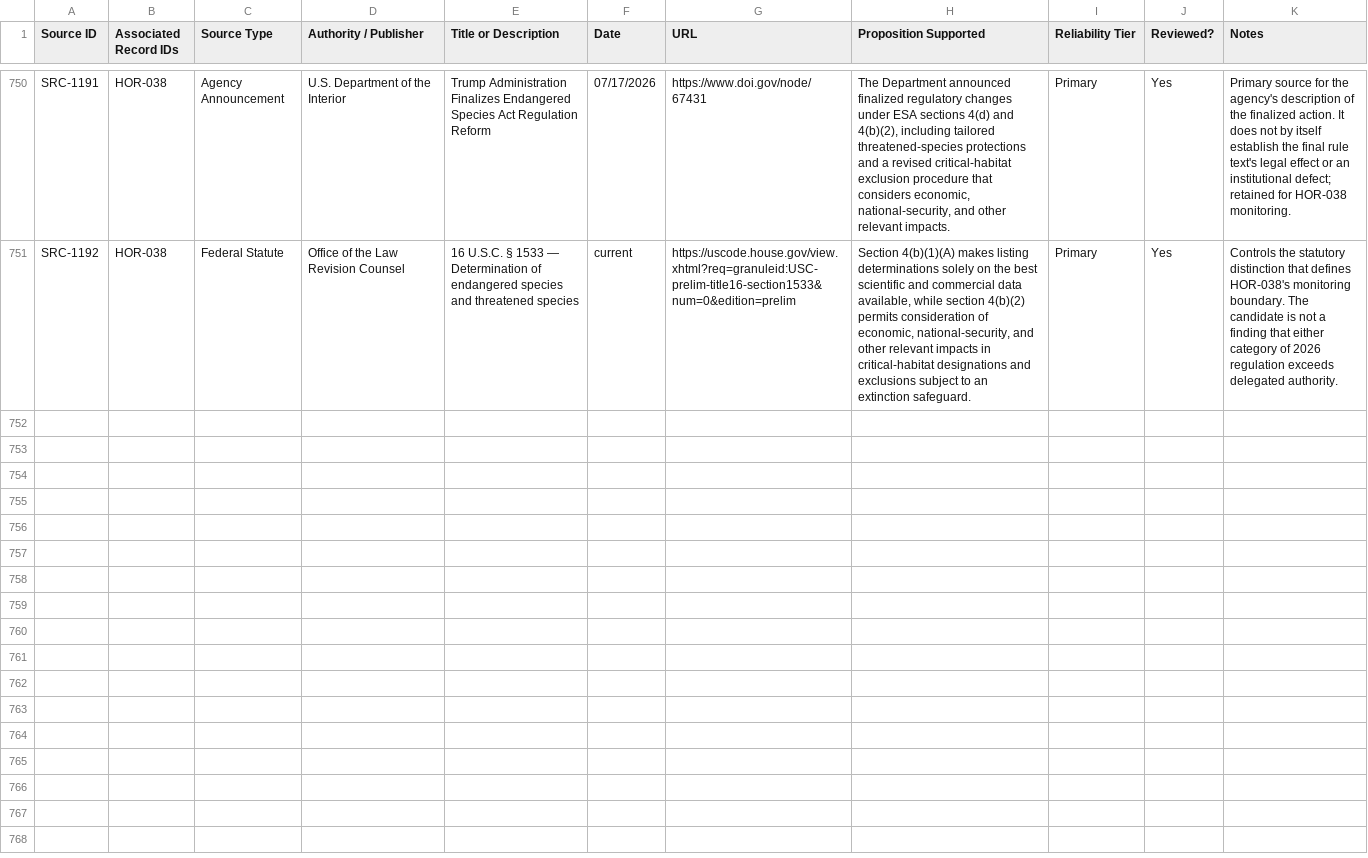
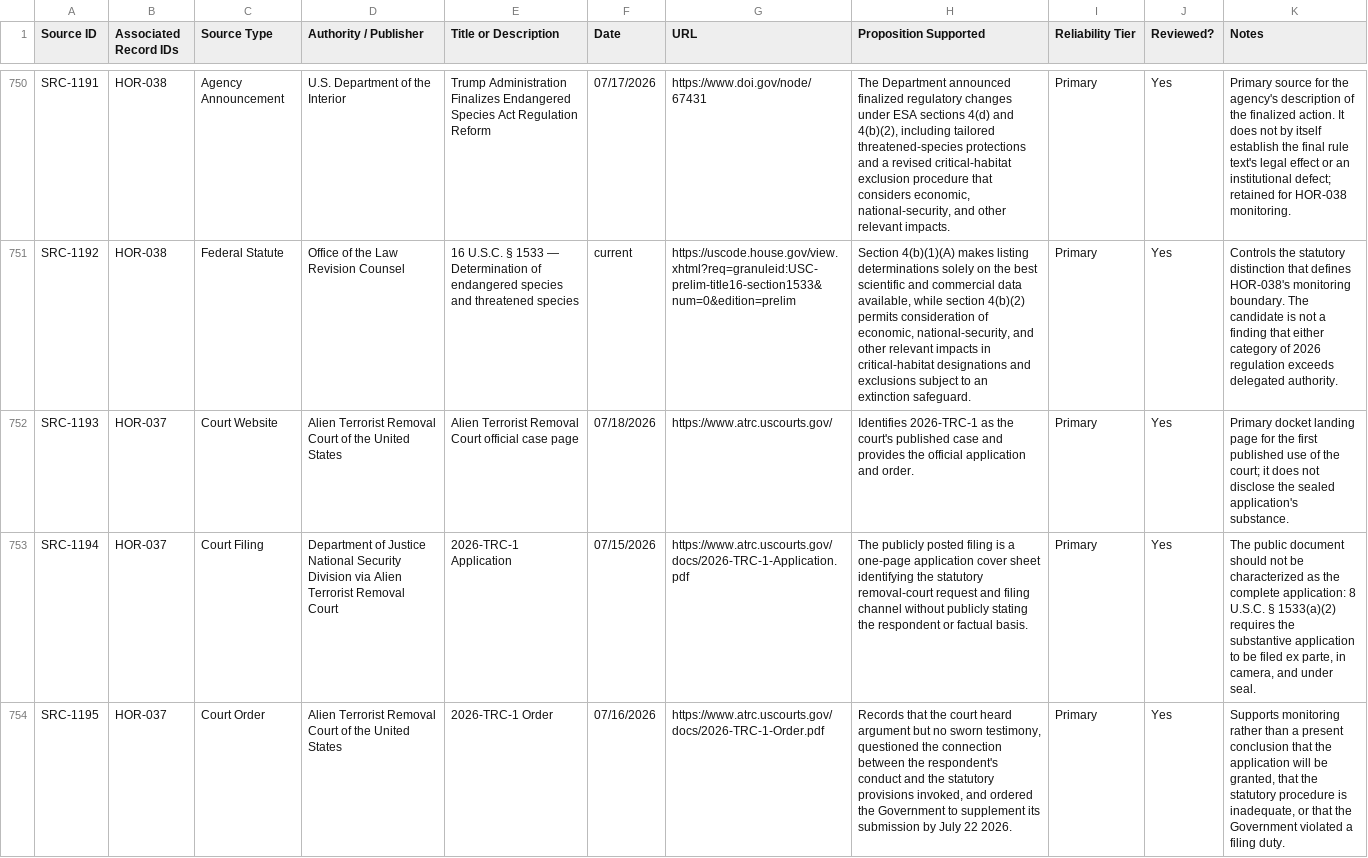
Before and after one commit to Thorncrag/ARRP, a CSV file: inventory/sources.csv, drawn as a sheet; only a part is shown, gaps mark what is left out; the diff covers the shown part only; the diff names each change by its address in the sheet, - before the commit and + after, or states it on an @@ line.

Commit message:
Monitor first Alien Terrorist Removal Court case

```diff
--- a/inventory/sources.csv
+++ b/inventory/sources.csv
+row 752: SRC-1193 | HOR-037 | Court Website | Alien Terrorist Removal Court of the United States | Alien Terrorist Removal Court official case page | 07/18/2026 | https://www.atrc.uscourts.gov/ | Identifies 2026-TRC-1 as the court's published case and provides the official application and order. | Primary | Yes | Primary docket landing page for the first published use of the court; it does not disclose the sealed application's substance.
+row 753: SRC-1194 | HOR-037 | Court Filing | Department of Justice National Security Division via Alien Terrorist Removal Court | 2026-TRC-1 Application | 07/15/2026 | https://www.atrc.uscourts.gov/docs/2026-TRC-1-Application.pdf | The publicly posted filing is a one-page application cover sheet identifying the statutory removal-court request and filing channel without publicly stating the respondent or factual basis. | Primary | Yes | The public document should not be characterized as the complete application: 8 U.S.C. § 1533(a)(2) requires the substantive application to be filed ex parte, in camera, and under seal.
+row 754: SRC-1195 | HOR-037 | Court Order | Alien Terrorist Removal Court of the United States | 2026-TRC-1 Order | 07/16/2026 | https://www.atrc.uscourts.gov/docs/2026-TRC-1-Order.pdf | Records that the court heard argument but no sworn testimony, questioned the connection between the respondent's conduct and the statutory provisions invoked, and ordered the Government to supplement its submission by July 22 2026. | Primary | Yes | Supports monitoring rather than a present conclusion that the application will be granted, that the statutory procedure is inadequate, or that the Government violated a filing duty.
```
Also changed, not shown: 2 added rows elsewhere in this file, research/trump-administration-litigation-monitoring.csv, 4 other files.
